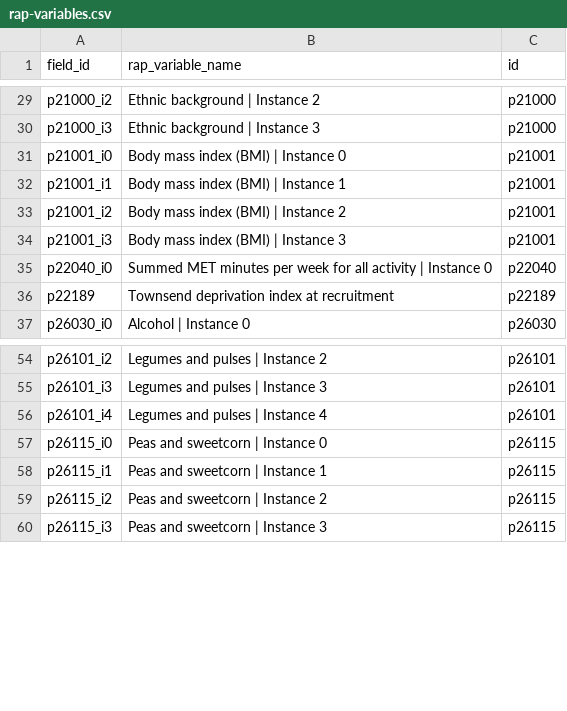
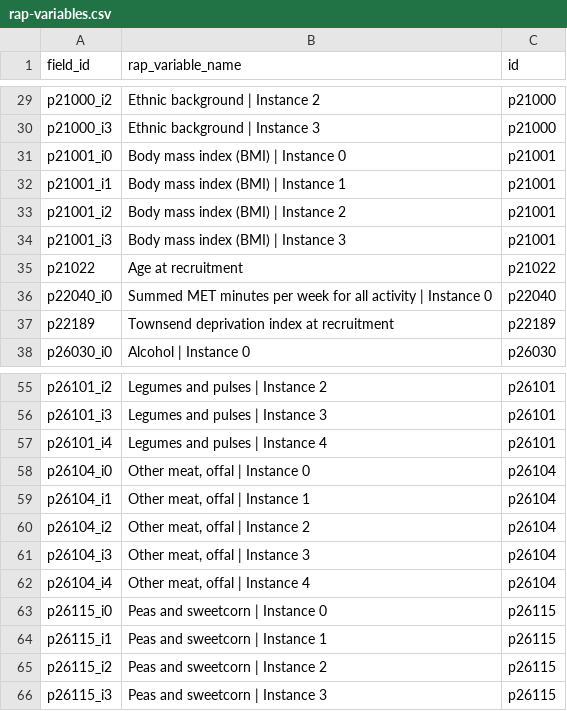
Before and after one commit to steno-aarhus/legliv, a CSV file: data-raw/rap-variables.csv, drawn as a sheet; only a part is shown, gaps mark what is left out; the diff names each change by its address in the sheet, - before the commit and + after, or states it on an @@ line.

Commit message:
minor edits

```diff
--- a/data-raw/rap-variables.csv
+++ b/data-raw/rap-variables.csv
+row 35: p21022 | Age at recruitment | p21022
+row 58: p26104_i0 | Other meat, offal | Instance 0 | p26104
+row 59: p26104_i1 | Other meat, offal | Instance 1 | p26104
+row 60: p26104_i2 | Other meat, offal | Instance 2 | p26104
+row 61: p26104_i3 | Other meat, offal | Instance 3 | p26104
+row 62: p26104_i4 | Other meat, offal | Instance 4 | p26104
```
